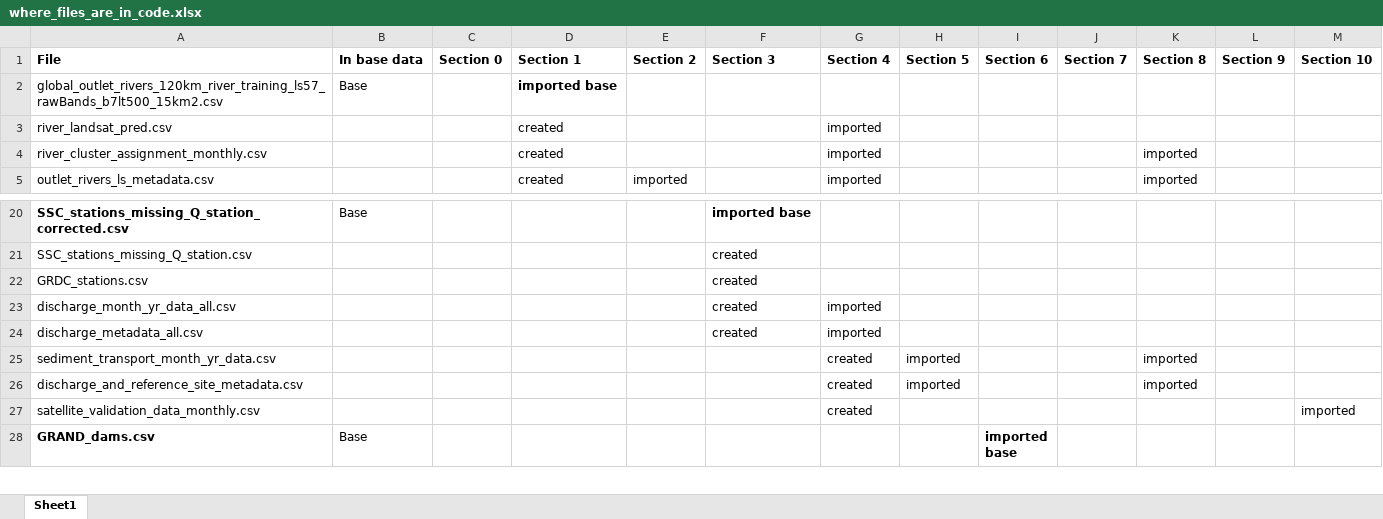
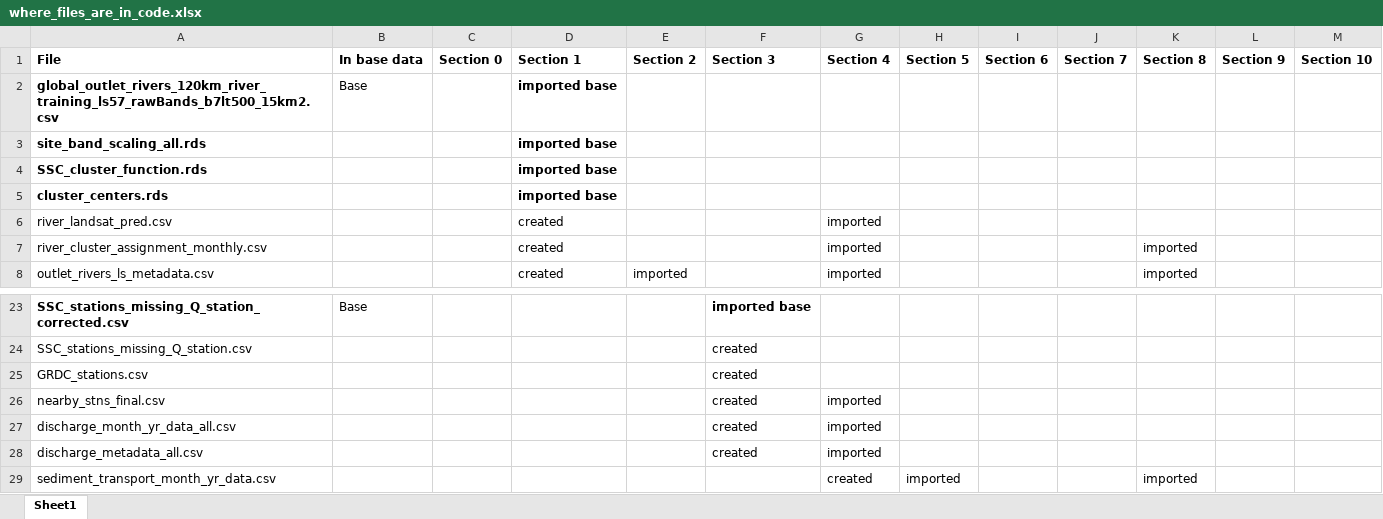
Before and after one commit to evandethier/satellite-ssc, an Excel workbook: outlet-rivers/where_files_are_in_code.xlsx, sheet Sheet1, drawn as a sheet; only a part is shown, gaps mark what is left out; the shorter side is filled out with more unchanged rows; values as stored, in another font and other column widths than the file's, no borders; the diff names each change by its address in the sheet, - before the commit and + after, or states it on an @@ line.

Commit message:
update where files are in code

```diff
--- a/outlet-rivers/where_files_are_in_code.xlsx (sheet Sheet1)
+++ b/outlet-rivers/where_files_are_in_code.xlsx (sheet Sheet1)
-A2 bold: off
+A2 bold: on
+row 3: site_band_scaling_all.rds |  |  | imported base
+row 4: SSC_cluster_function.rds |  |  | imported base
+row 5: cluster_centers.rds |  |  | imported base
+row 26: nearby_stns_final.csv |  |  |  |  | created | imported
```
Also changed, not shown: 1 other file.
